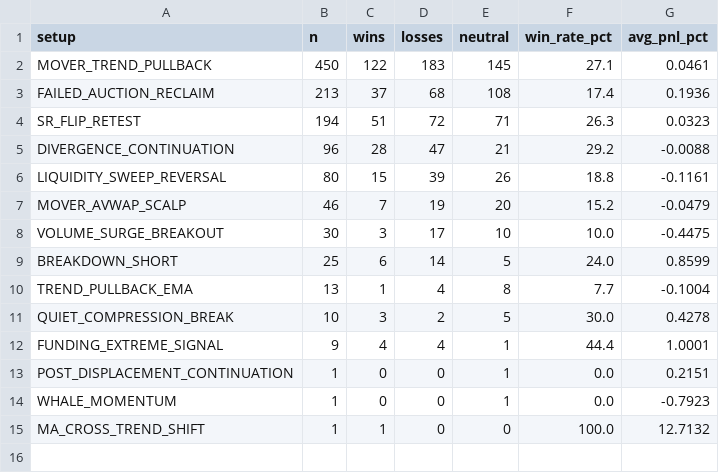
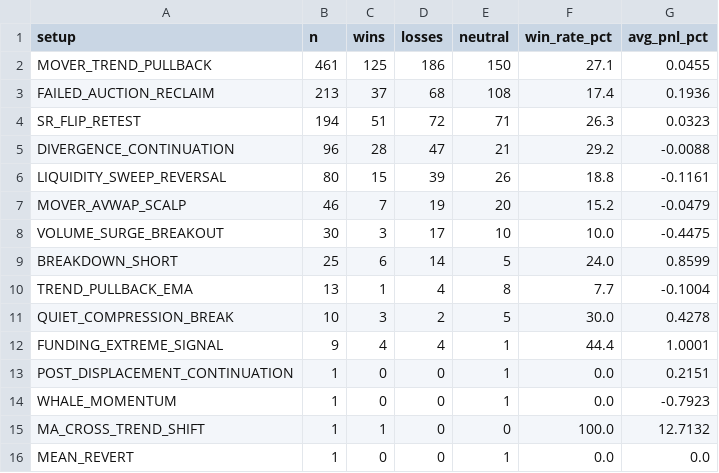
Before and after one commit to mkmk749278/360-v2, a CSV file: monitor/report/analysis/performance_setup.csv, drawn as a sheet.

```diff
--- a/monitor/report/analysis/performance_setup.csv
+++ b/monitor/report/analysis/performance_setup.csv
@@ -1,3 +1,3 @@
 setup,n,wins,losses,neutral,win_rate_pct,avg_pnl_pct
-MOVER_TREND_PULLBACK,450,122,183,145,27.1,0.0461
+MOVER_TREND_PULLBACK,461,125,186,150,27.1,0.0455
 FAILED_AUCTION_RECLAIM,213,37,68,108,17.4,0.1936
@@ -15 +15,2 @@ WHALE_MOMENTUM,1,0,0,1,0.0,-0.7923
 MA_CROSS_TREND_SHIFT,1,1,0,0,100.0,12.7132
+MEAN_REVERT,1,0,0,1,0.0,0.0
```
Also changed, not shown: 11 other files.
